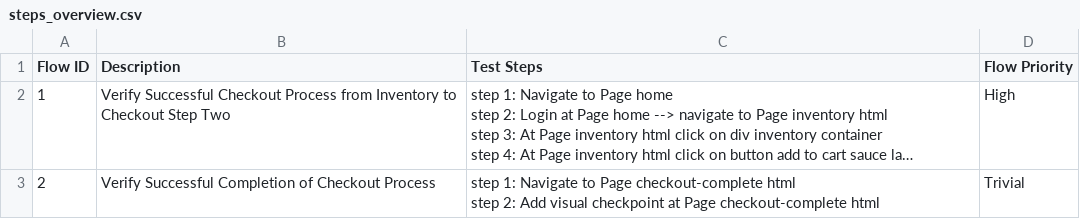
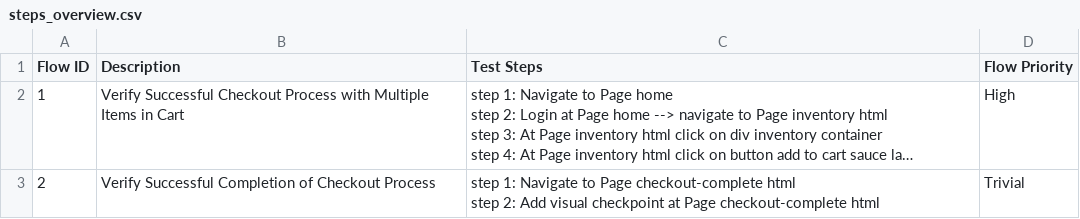
Before and after one commit to tai-nguyen-katalon/tainguyen, a CSV file: Test Steps/steps_overview.csv, drawn as a sheet; long unchanged cells end in …; the diff names each change by its address in the sheet, - before the commit and + after, or states it on an @@ line.

```diff
--- a/Test Steps/steps_overview.csv
+++ b/Test Steps/steps_overview.csv
-B2 (Description): …Checkout Process from Inventory to Checkout Step Two
+B2 (Description): …Checkout Process with Multiple Items in Cart
```
Also changed, not shown: 21 other files.
